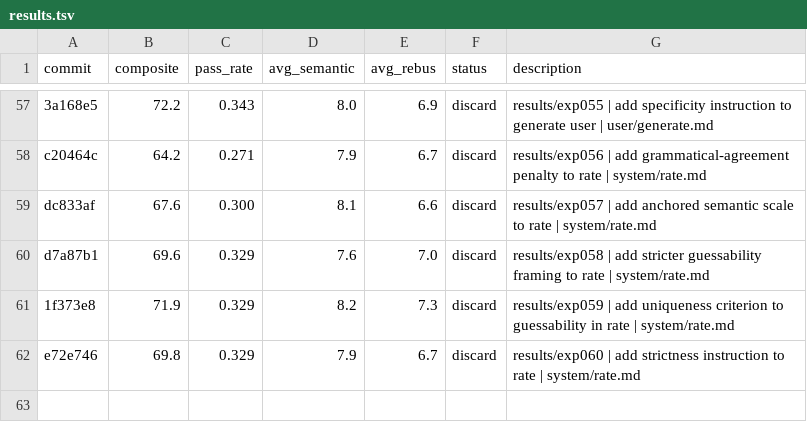
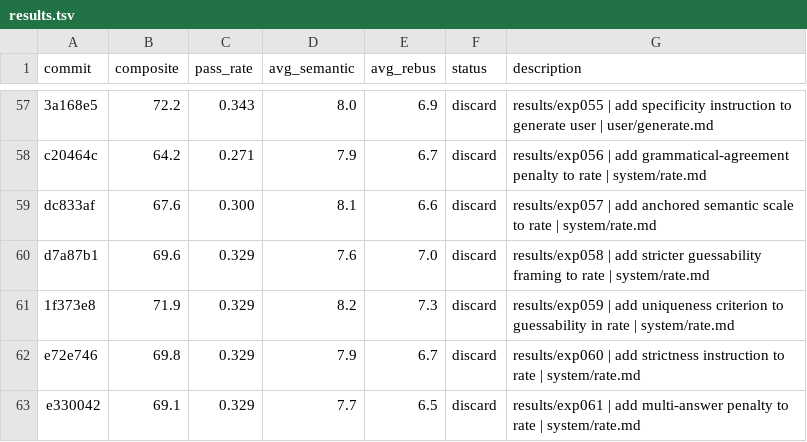
Before and after one commit to fabian20ro/generator-rebus, a TSV file: generator/assessment/results.tsv, drawn as a sheet; only a part is shown, gaps mark what is left out.

```diff
--- a/generator/assessment/results.tsv
+++ b/generator/assessment/results.tsv
@@ -62 +62,2 @@ d7a87b1	69.6	0.329	7.6	7.0	discard	results/exp058 | add stricter guessability fr
 e72e746	69.8	0.329	7.9	6.7	discard	results/exp060 | add strictness instruction to rate | system/rate.md
+e330042	69.1	0.329	7.7	6.5	discard	results/exp061 | add multi-answer penalty to rate | system/rate.md
```
Also changed, not shown: 1 other file.
